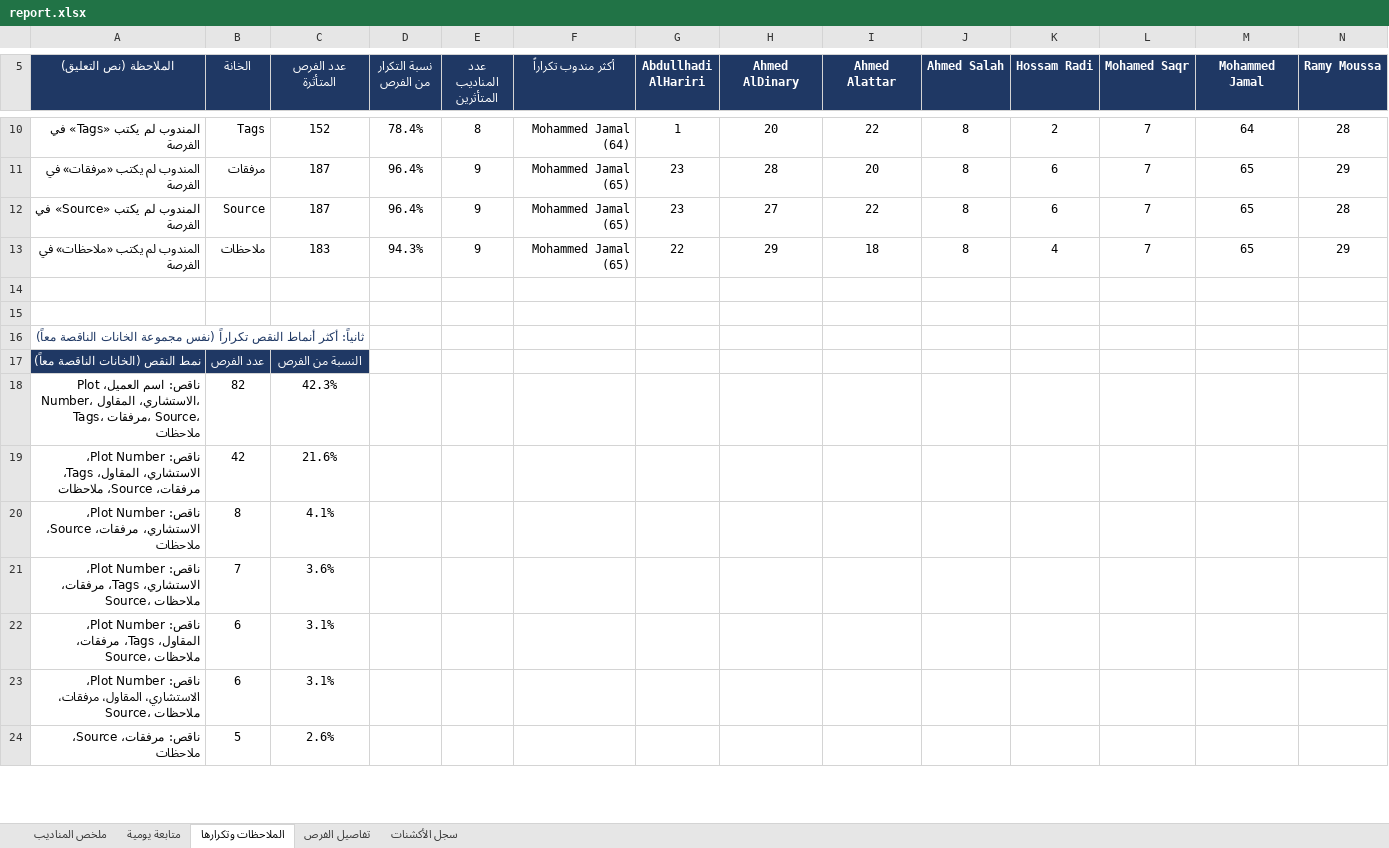
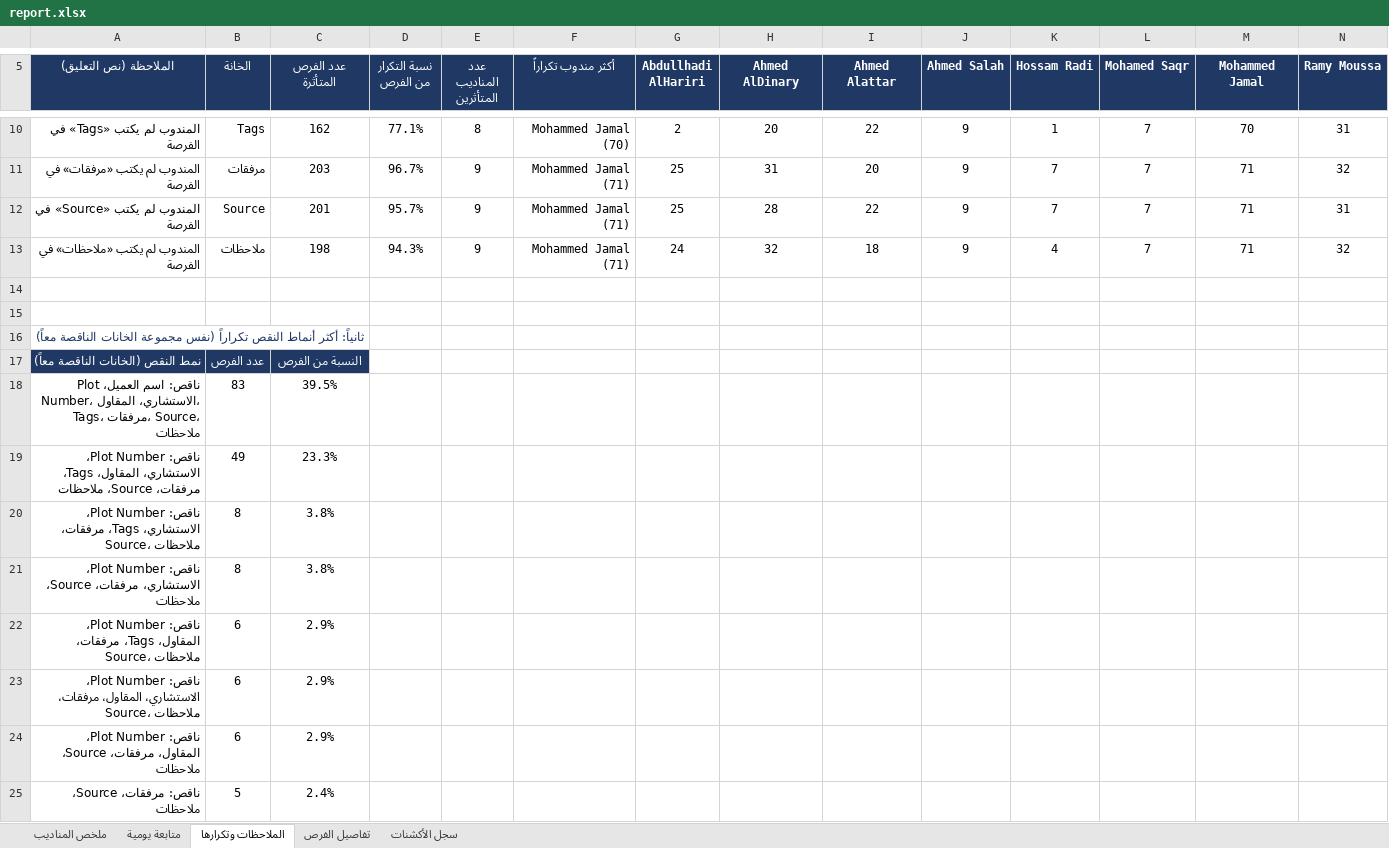
Before and after one commit to smou-lifts/daily, an Excel workbook: report.xlsx, sheet الملاحظات وتكرارها, drawn as a sheet; only a part is shown, gaps mark what is left out; values as stored, in another font and other column widths than the file's, no borders; conditional formats not drawn; removed rows and columns are numbered as before the commit, all else as after; rows hold the shown columns only; the diff covers the shown part only; the diff names each change by its address in the sheet, - before the commit and + after, or states it on an @@ line.

```diff
--- a/report.xlsx (sheet الملاحظات وتكرارها)
+++ b/report.xlsx (sheet الملاحظات وتكرارها)
-C10 (عدد الفرص المتأثرة): 152
+C10 (عدد الفرص المتأثرة): 162
-D10 (نسبة التكرار من الفرص): 78.4%
+D10 (نسبة التكرار من الفرص): 77.1%
-F10 (أكثر مندوب تكراراً): Mohammed Jamal (64)
+F10 (أكثر مندوب تكراراً): Mohammed Jamal (70)
-G10 (Abdullhadi AlHariri): 1
+G10 (Abdullhadi AlHariri): 2
-J10:J13 (Ahmed Salah): 8
+J10:J13 (Ahmed Salah): 9
-K10 (Hossam Radi): 2
+K10 (Hossam Radi): 1
-M10 (Mohammed Jamal): 64
+M10 (Mohammed Jamal): 70
-N10 (Ramy Moussa): 28
+N10 (Ramy Moussa): 31
-C11 (عدد الفرص المتأثرة): 187
+C11 (عدد الفرص المتأثرة): 203
-D11 (نسبة التكرار من الفرص): 96.4%
+D11 (نسبة التكرار من الفرص): 96.7%
-F11:F13 (أكثر مندوب تكراراً): Mohammed Jamal (65)
+F11:F13 (أكثر مندوب تكراراً): Mohammed Jamal (71)
-G11:G12 (Abdullhadi AlHariri): 23
+G11:G12 (Abdullhadi AlHariri): 25
-H11 (Ahmed AlDinary): 28
+H11 (Ahmed AlDinary): 31
-K11:K12 (Hossam Radi): 6
+K11:K12 (Hossam Radi): 7
-M11:M13 (Mohammed Jamal): 65
+M11:M13 (Mohammed Jamal): 71
-N11 (Ramy Moussa): 29
+N11 (Ramy Moussa): 32
-C12 (عدد الفرص المتأثرة): 187
+C12 (عدد الفرص المتأثرة): 201
-D12 (نسبة التكرار من الفرص): 96.4%
+D12 (نسبة التكرار من الفرص): 95.7%
-H12 (Ahmed AlDinary): 27
+H12 (Ahmed AlDinary): 28
-N12 (Ramy Moussa): 28
+N12 (Ramy Moussa): 31
-C13 (عدد الفرص المتأثرة): 183
+C13 (عدد الفرص المتأثرة): 198
-G13 (Abdullhadi AlHariri): 22
+G13 (Abdullhadi AlHariri): 24
-H13 (Ahmed AlDinary): 29
+H13 (Ahmed AlDinary): 32
-N13 (Ramy Moussa): 29
+N13 (Ramy Moussa): 32
-B18 (الخانة): 82
+B18 (الخانة): 83
-C18 (عدد الفرص المتأثرة): 42.3%
+C18 (عدد الفرص المتأثرة): 39.5%
-B19 (الخانة): 42
+B19 (الخانة): 49
-C19 (عدد الفرص المتأثرة): 21.6%
+C19 (عدد الفرص المتأثرة): 23.3%
+row 20: ناقص: Plot Number، الاستشاري، Tags، مرفقات، Source، ملاحظات | 8 | 3.8%
-C21 (عدد الفرص المتأثرة): 4.1%
+C21 (عدد الفرص المتأثرة): 3.8%
-row 21: ناقص: Plot Number، الاستشاري، Tags، مرفقات، Source، ملاحظات | 7 | 3.6%
-C22:C23 (عدد الفرص المتأثرة): 3.1%
+C22:C23 (عدد الفرص المتأثرة): 2.9%
+row 24: ناقص: Plot Number، المقاول، مرفقات، Source، ملاحظات | 6 | 2.9%
-C25 (عدد الفرص المتأثرة): 2.6%
+C25 (عدد الفرص المتأثرة): 2.4%
```
Also changed, not shown: 1 added row, 2 removed rows and 66 edited cells elsewhere in this sheet, sheet سجل الأكشنات, sheet تفاصيل الفرص, sheet ملخص المناديب, sheet متابعة يومية, formulas that keep their value, 1 other file.
